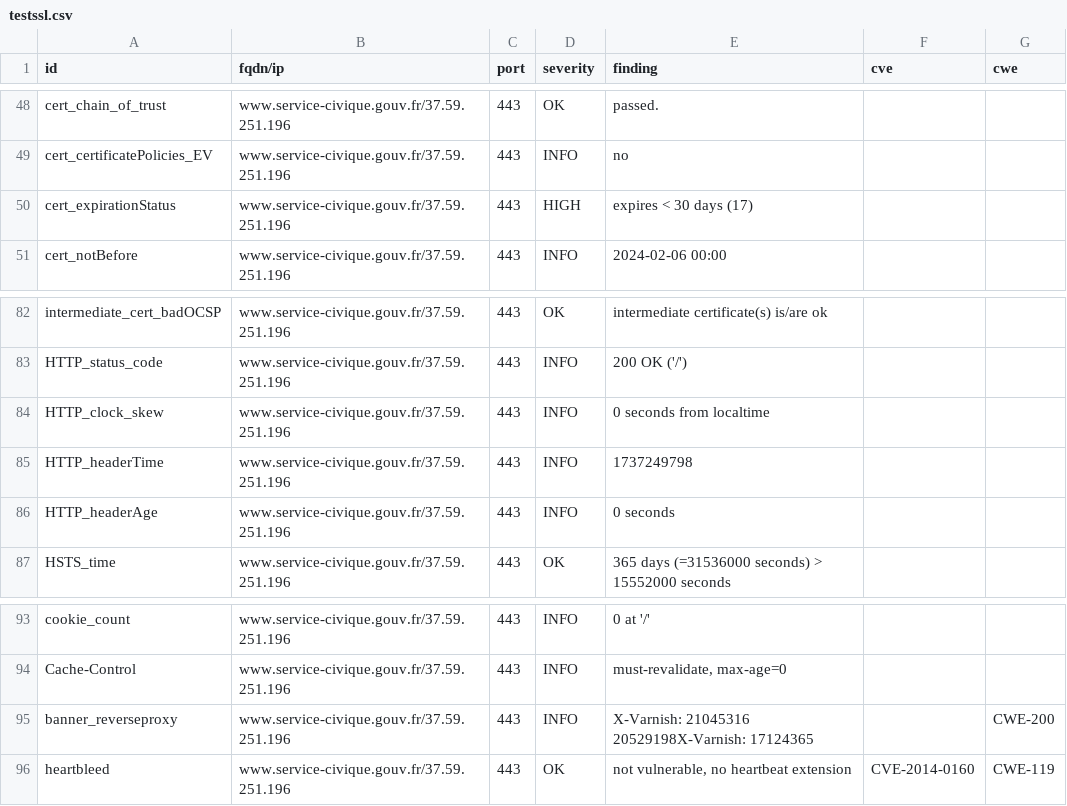
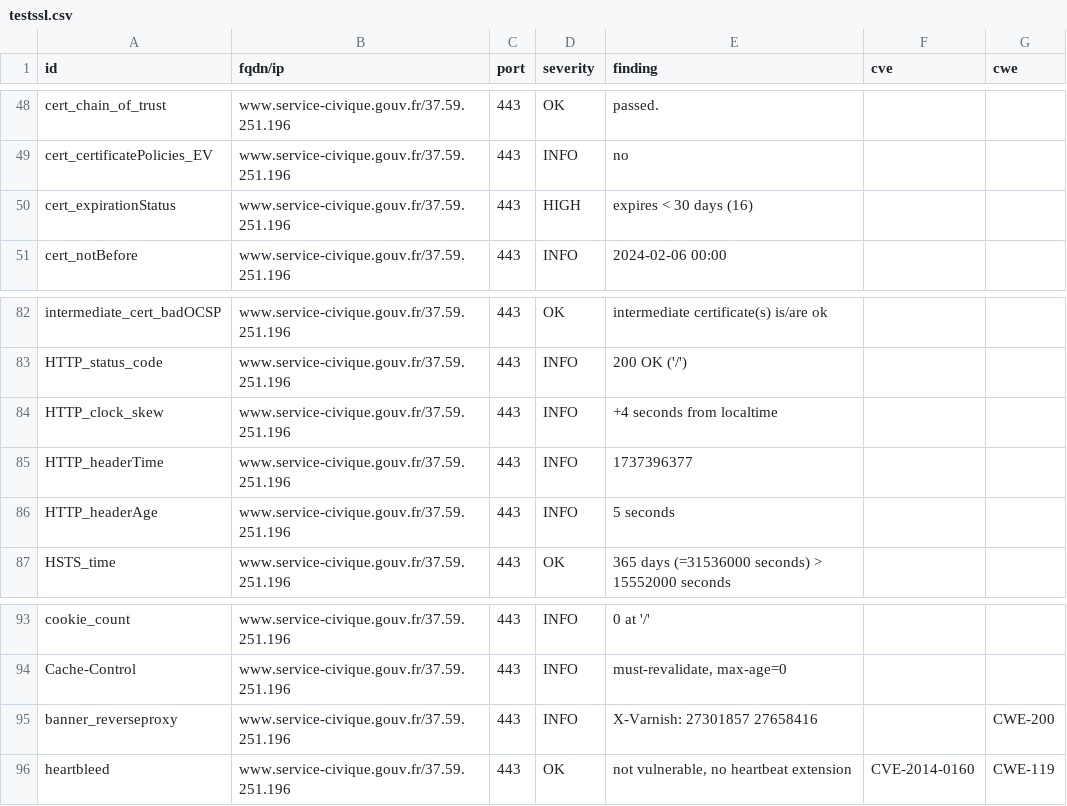
Before and after one commit to Eric-Hei/mondashlorden20minutes, a CSV file: results/aHR0cHM6Ly93d3cuc2VydmljZS1jaXZpcXVlLmdvdXYuZnI=/testssl.csv, drawn as a sheet; only a part is shown, gaps mark what is left out.

```diff
--- a/results/aHR0cHM6Ly93d3cuc2VydmljZS1jaXZpcXVlLmdvdXYuZnI=/testssl.csv
+++ b/results/aHR0cHM6Ly93d3cuc2VydmljZS1jaXZpcXVlLmdvdXYuZnI=/testssl.csv
@@ -49,3 +49,3 @@
 "cert_certificatePolicies_EV","www.service-civique.gouv.fr/37.59.251.196","443","INFO","no","",""
-"cert_expirationStatus","www.service-civique.gouv.fr/37.59.251.196","443","HIGH","expires < 30 days (17)","",""
+"cert_expirationStatus","www.service-civique.gouv.fr/37.59.251.196","443","HIGH","expires < 30 days (16)","",""
 "cert_notBefore","www.service-civique.gouv.fr/37.59.251.196","443","INFO","2024-02-06 00:00","",""
@@ -83,5 +83,5 @@
 "HTTP_status_code","www.service-civique.gouv.fr/37.59.251.196","443","INFO","200 OK ('/')","",""
-"HTTP_clock_skew","www.service-civique.gouv.fr/37.59.251.196","443","INFO","0 seconds from localtime","",""
-"HTTP_headerTime","www.service-civique.gouv.fr/37.59.251.196","443","INFO","1737249798","",""
-"HTTP_headerAge","www.service-civique.gouv.fr/37.59.251.196","443","INFO","0 seconds","",""
+"HTTP_clock_skew","www.service-civique.gouv.fr/37.59.251.196","443","INFO","+4 seconds from localtime","",""
+"HTTP_headerTime","www.service-civique.gouv.fr/37.59.251.196","443","INFO","1737396377","",""
+"HTTP_headerAge","www.service-civique.gouv.fr/37.59.251.196","443","INFO","5 seconds","",""
 "HSTS_time","www.service-civique.gouv.fr/37.59.251.196","443","OK","365 days (=31536000 seconds) > 15552000 seconds","",""
@@ -94,3 +94,3 @@
 "Cache-Control","www.service-civique.gouv.fr/37.59.251.196","443","INFO","must-revalidate, max-age=0","",""
-"banner_reverseproxy","www.service-civique.gouv.fr/37.59.251.196","443","INFO","X-Varnish: 21045316 20529198X-Varnish: 17124365","","CWE-200"
+"banner_reverseproxy","www.service-civique.gouv.fr/37.59.251.196","443","INFO","X-Varnish: 27301857 27658416","","CWE-200"
 "heartbleed","www.service-civique.gouv.fr/37.59.251.196","443","OK","not vulnerable, no heartbeat extension","CVE-2014-0160","CWE-119"
```
Also changed, not shown: 11 other files.
